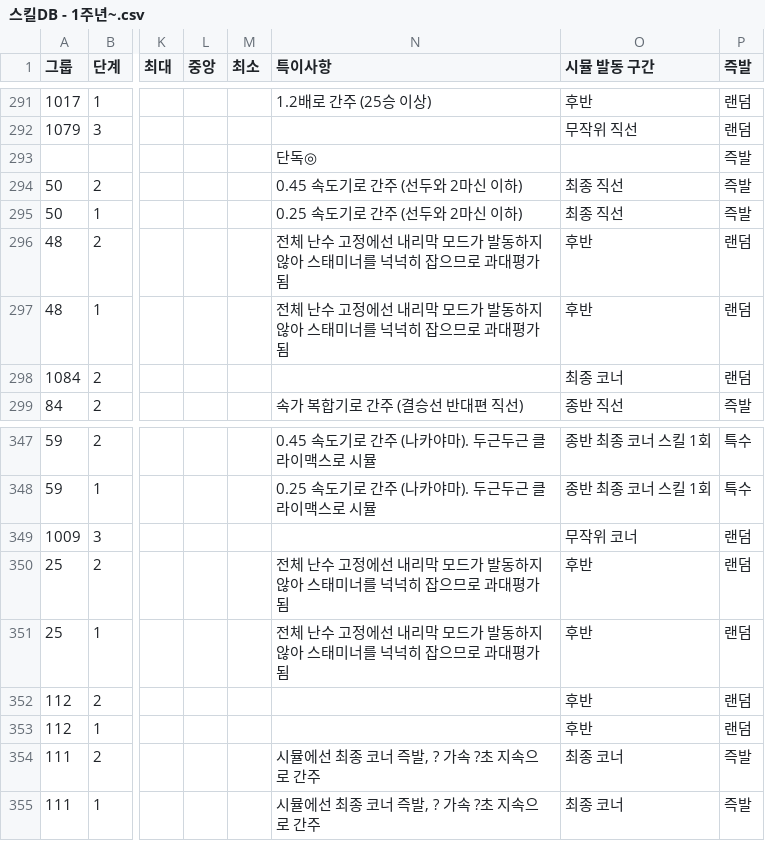
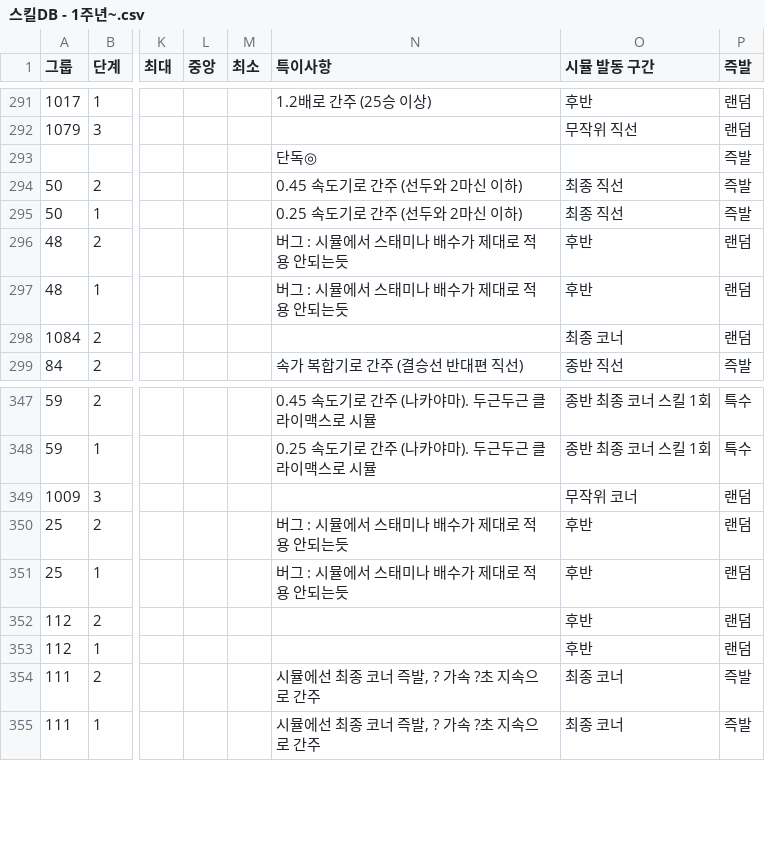
Before and after one commit to Ravenclaw5874/Auto-Bashin-Table-Generator, a CSV file: 스킬DB - 1주년~.csv, drawn as a sheet; only a part is shown, gaps mark what is left out; the diff names each change by its address in the sheet, - before the commit and + after, or states it on an @@ line.

Commit message:
화신풍 수맥퀸 설명 수정

```diff
--- a/스킬DB - 1주년~.csv
+++ b/스킬DB - 1주년~.csv
-N296:N297 (특이사항): 전체 난수 고정에선 내리막 모드가 발동하지 않아 스태미너를 넉넉히 잡으므로 과대평가됨
+N296:N297 (특이사항): 버그 : 시뮬에서 스태미나 배수가 제대로 적용 안되는듯
-N350:N351 (특이사항): 전체 난수 고정에선 내리막 모드가 발동하지 않아 스태미너를 넉넉히 잡으므로 과대평가됨
+N350:N351 (특이사항): 버그 : 시뮬에서 스태미나 배수가 제대로 적용 안되는듯
```
